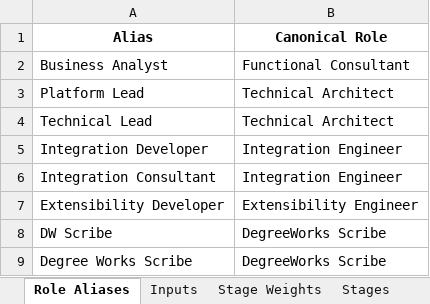
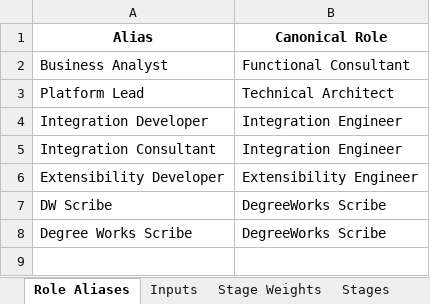
Before and after one commit to miket-llc/n2s-estimator, an Excel workbook: src/n2s_estimator/data/n2s_estimator.xlsx, sheet Role Aliases, drawn as a sheet; values as stored, in another font and other column widths than the file's, no borders; the diff names each change by its address in the sheet, - before the commit and + after, or states it on an @@ line.

Commit message:
v0.10.0: Stage Summary toggle, Sprint 0 uplift, Degree Works cap, and Technical Lead removal
Features:
- Stage Summary toggle: Switch between base-only and all-packages view
- Sprint 0 uplift: Configurable percentage uplift with proportional reduction from Plan/Configure
- Degree Works cap: Size-based caps (Small: 300h, Medium: 400h, Large: 500h, Very Large: 600h)
- Technical Lead removal: Completely removed from all configurations per user parlance

Fixes:
- Banner vs Colleague differentiation: Technical Architect, Integration Lead, DegreeWorks Scribe disabled for Colleague
- Role mix percentages: Fixed Deploy stage to sum to 1.0
- UI error: Fixed UnboundLocalError in render_degreeworks_tab function
- Hours reduction: Disabled roles properly reduce total hours (not redistributed)

Technical:
- Updated all role configurations and Excel workbook
- Enhanced pricing engine to handle disabled roles correctly
- Added comprehensive test coverage for new features
- Updated documentation and README

```diff
--- a/src/n2s_estimator/data/n2s_estimator.xlsx (sheet Role Aliases)
+++ b/src/n2s_estimator/data/n2s_estimator.xlsx (sheet Role Aliases)
-row 4: Technical Lead | Technical Architect
```
Also changed, not shown: sheet Rates (Locales), sheet Role Mix, sheet Rates, sheet Product Role Map, sheet Add-On Catalog, 15 other files.
